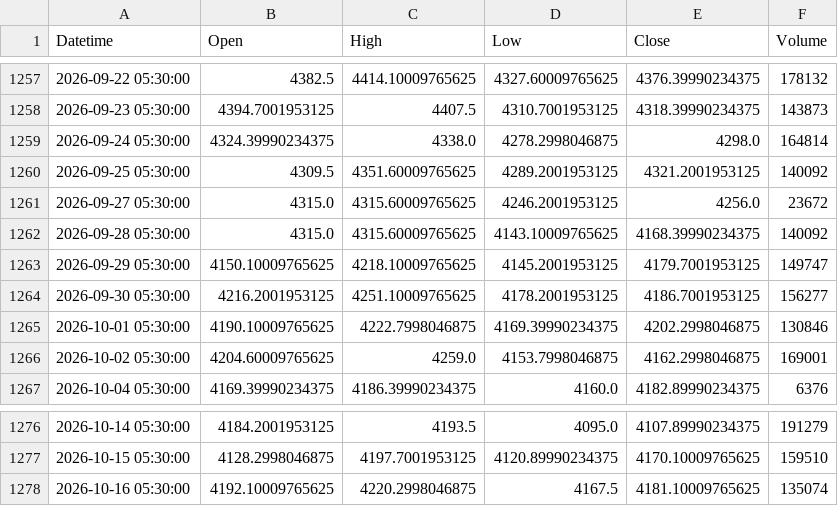
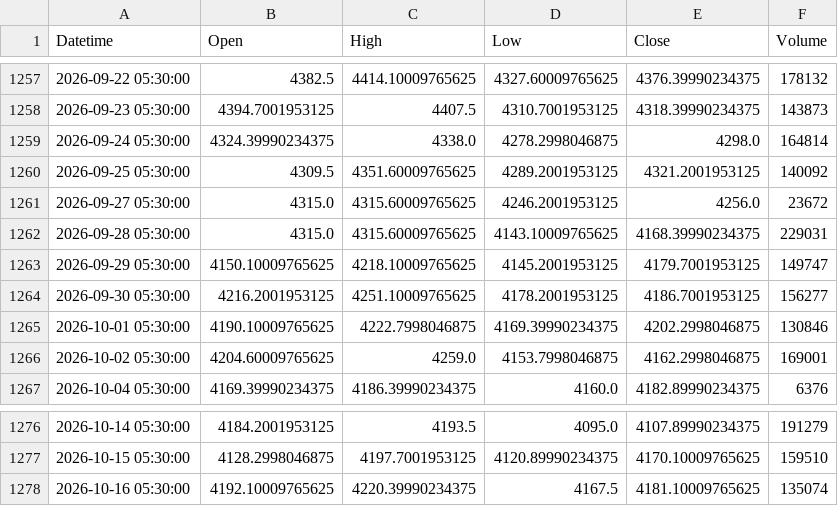
Before and after one commit to shikerkattiyar11-debug/xauusd-gold-data, a CSV file: data/xauusd_1d.csv, drawn as a sheet; only a part is shown, gaps mark what is left out.

```diff
--- a/data/xauusd_1d.csv
+++ b/data/xauusd_1d.csv
@@ -1261,3 +1261,3 @@ Datetime,Open,High,Low,Close,Volume
 2026-09-27 05:30:00,4315.0,4315.60009765625,4246.2001953125,4256.0,23672
-2026-09-28 05:30:00,4315.0,4315.60009765625,4143.10009765625,4168.39990234375,140092
+2026-09-28 05:30:00,4315.0,4315.60009765625,4143.10009765625,4168.39990234375,229031
 2026-09-29 05:30:00,4150.10009765625,4218.10009765625,4145.2001953125,4179.7001953125,149747
@@ -1277,2 +1277,2 @@ Datetime,Open,High,Low,Close,Volume
 2026-10-15 05:30:00,4128.2998046875,4197.7001953125,4120.89990234375,4170.10009765625,159510
-2026-10-16 05:30:00,4192.10009765625,4220.2998046875,4167.5,4181.10009765625,135074
+2026-10-16 05:30:00,4192.10009765625,4220.39990234375,4167.5,4181.10009765625,135074
```
Also changed, not shown: data/xauusd_10m.csv, data/xauusd_15m.csv, 3 other files.
